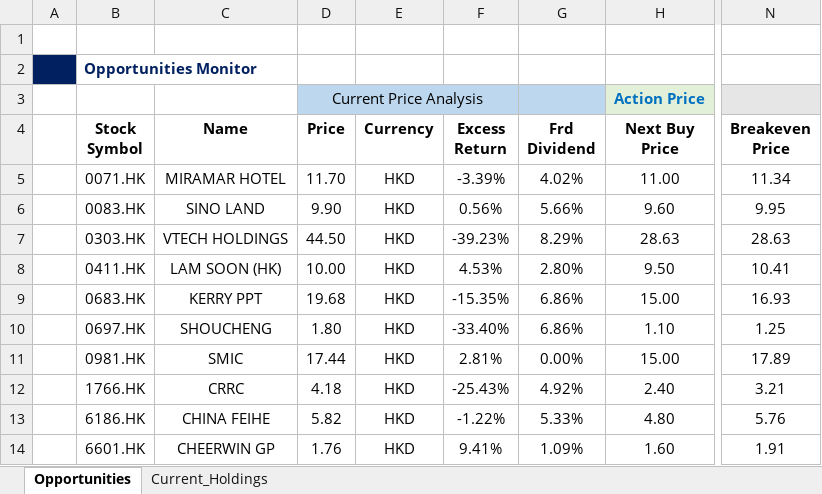
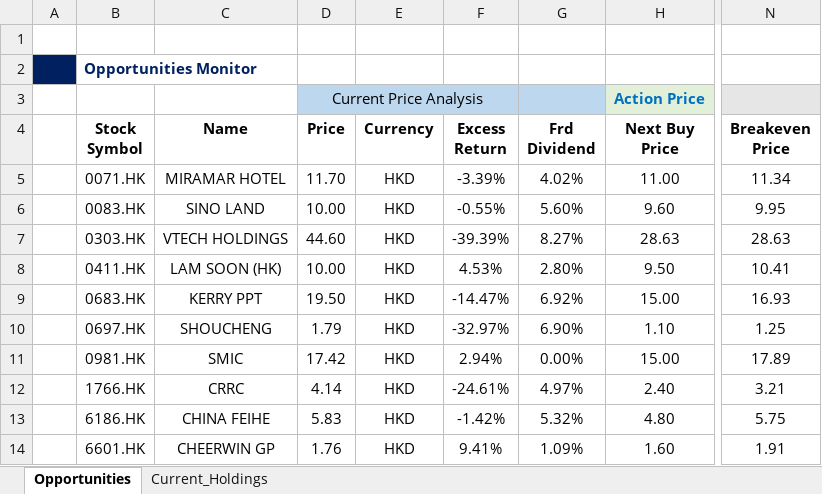
Before and after one commit to JerryChenz/Invest_Proc_v2, an Excel workbook: financial_models/Opportunities/Monitor/Portfolio_Monitor.xlsx, sheet Opportunities, drawn as a sheet; only a part is shown, gaps mark what is left out; values as stored, in another font and other column widths than the file's, no borders; the diff names each change by its address in the sheet, - before the commit and + after, or states it on an @@ line.

```diff
--- a/financial_models/Opportunities/Monitor/Portfolio_Monitor.xlsx (sheet Opportunities)
+++ b/financial_models/Opportunities/Monitor/Portfolio_Monitor.xlsx (sheet Opportunities)
-D6 (Price): 9.90
+D6 (Price): 10.00
-F6 (Excess Return): 0.56%
+F6 (Excess Return): -0.55%
-G6 (Frd Dividend): 5.66%
+G6 (Frd Dividend): 5.60%
-D7 (Price): 44.50
+D7 (Price): 44.60
-F7 (Excess Return): -39.23%
+F7 (Excess Return): -39.39%
-G7 (Frd Dividend): 8.29%
+G7 (Frd Dividend): 8.27%
-D9 (Price): 19.68
+D9 (Price): 19.50
-F9 (Excess Return): -15.35%
+F9 (Excess Return): -14.47%
-G9 (Frd Dividend): 6.86%
+G9 (Frd Dividend): 6.92%
-D10 (Price): 1.80
+D10 (Price): 1.79
-F10 (Excess Return): -33.40%
+F10 (Excess Return): -32.97%
-G10 (Frd Dividend): 6.86%
+G10 (Frd Dividend): 6.90%
-D11 (Price): 17.44
+D11 (Price): 17.42
-F11 (Excess Return): 2.81%
+F11 (Excess Return): 2.94%
-D12 (Price): 4.18
+D12 (Price): 4.14
-F12 (Excess Return): -25.43%
+F12 (Excess Return): -24.61%
-G12 (Frd Dividend): 4.92%
+G12 (Frd Dividend): 4.97%
-D13 (Price): 5.82
+D13 (Price): 5.83
-F13 (Excess Return): -1.22%
+F13 (Excess Return): -1.42%
-G13 (Frd Dividend): 5.33%
+G13 (Frd Dividend): 5.32%
-N13 (Breakeven Price): 5.76
+N13 (Breakeven Price): 5.75
```
Also changed, not shown: sheet Current_Holdings, financial_models/Model_templates/Listed_template/Stock_Valuation.xlsx, financial_models/Opportunities/Monitor/Macro_Monitor.xlsx.
